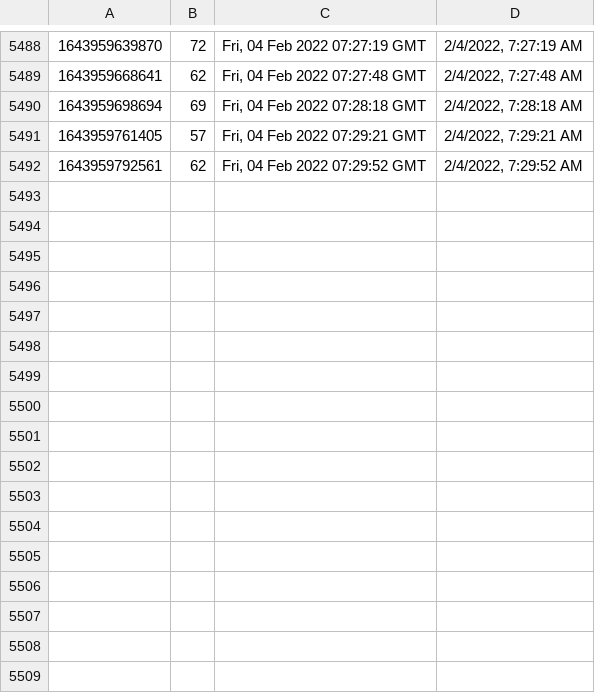
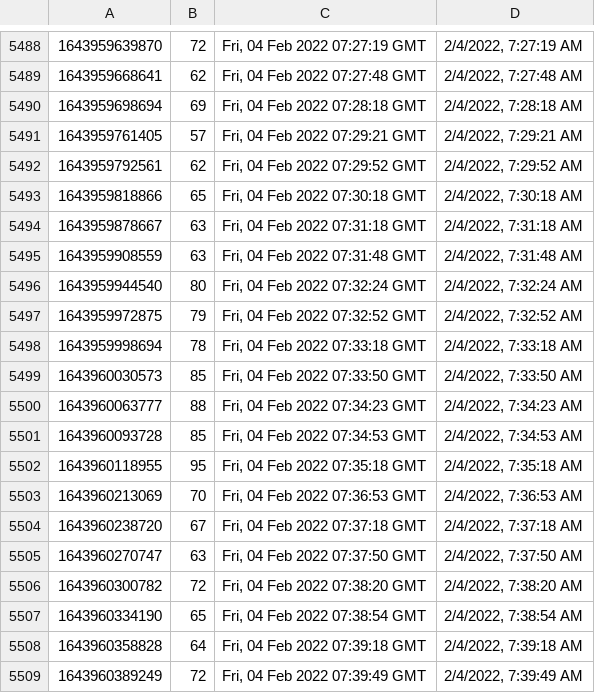
Before and after one commit to starwalker00/ethgasfee-data, a CSV file: data/2022-6.csv, drawn as a sheet; only a part is shown, gaps mark what is left out.

Commit message:
add data

```diff
--- a/data/2022-6.csv
+++ b/data/2022-6.csv
@@ -5492 +5492,18 @@
 1643959792561,62,"Fri, 04 Feb 2022 07:29:52 GMT","2/4/2022, 7:29:52 AM"
+1643959818866,65,"Fri, 04 Feb 2022 07:30:18 GMT","2/4/2022, 7:30:18 AM"
+1643959878667,63,"Fri, 04 Feb 2022 07:31:18 GMT","2/4/2022, 7:31:18 AM"
+1643959908559,63,"Fri, 04 Feb 2022 07:31:48 GMT","2/4/2022, 7:31:48 AM"
+1643959944540,80,"Fri, 04 Feb 2022 07:32:24 GMT","2/4/2022, 7:32:24 AM"
+1643959972875,79,"Fri, 04 Feb 2022 07:32:52 GMT","2/4/2022, 7:32:52 AM"
+1643959998694,78,"Fri, 04 Feb 2022 07:33:18 GMT","2/4/2022, 7:33:18 AM"
+1643960030573,85,"Fri, 04 Feb 2022 07:33:50 GMT","2/4/2022, 7:33:50 AM"
+1643960063777,88,"Fri, 04 Feb 2022 07:34:23 GMT","2/4/2022, 7:34:23 AM"
+1643960093728,85,"Fri, 04 Feb 2022 07:34:53 GMT","2/4/2022, 7:34:53 AM"
+1643960118955,95,"Fri, 04 Feb 2022 07:35:18 GMT","2/4/2022, 7:35:18 AM"
+1643960213069,70,"Fri, 04 Feb 2022 07:36:53 GMT","2/4/2022, 7:36:53 AM"
+1643960238720,67,"Fri, 04 Feb 2022 07:37:18 GMT","2/4/2022, 7:37:18 AM"
+1643960270747,63,"Fri, 04 Feb 2022 07:37:50 GMT","2/4/2022, 7:37:50 AM"
+1643960300782,72,"Fri, 04 Feb 2022 07:38:20 GMT","2/4/2022, 7:38:20 AM"
+1643960334190,65,"Fri, 04 Feb 2022 07:38:54 GMT","2/4/2022, 7:38:54 AM"
+1643960358828,64,"Fri, 04 Feb 2022 07:39:18 GMT","2/4/2022, 7:39:18 AM"
+1643960389249,72,"Fri, 04 Feb 2022 07:39:49 GMT","2/4/2022, 7:39:49 AM"
```
Also changed, not shown: 1 other file.
